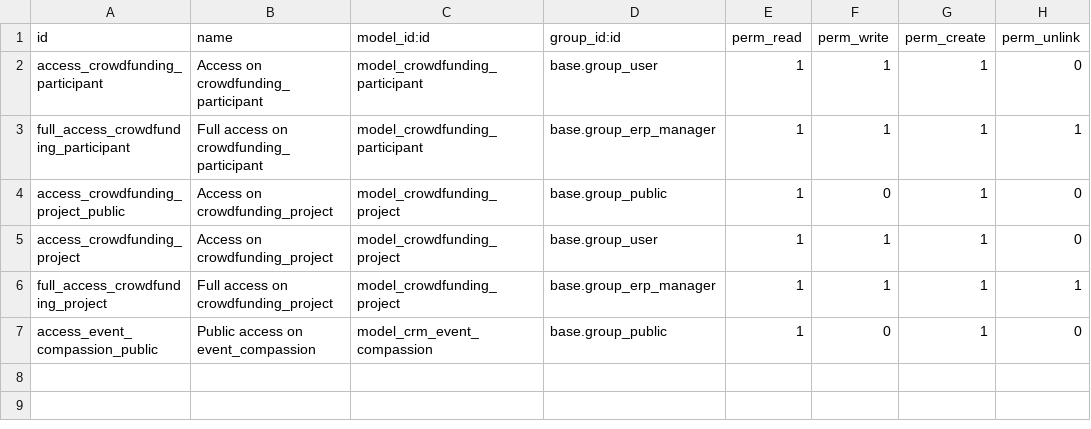
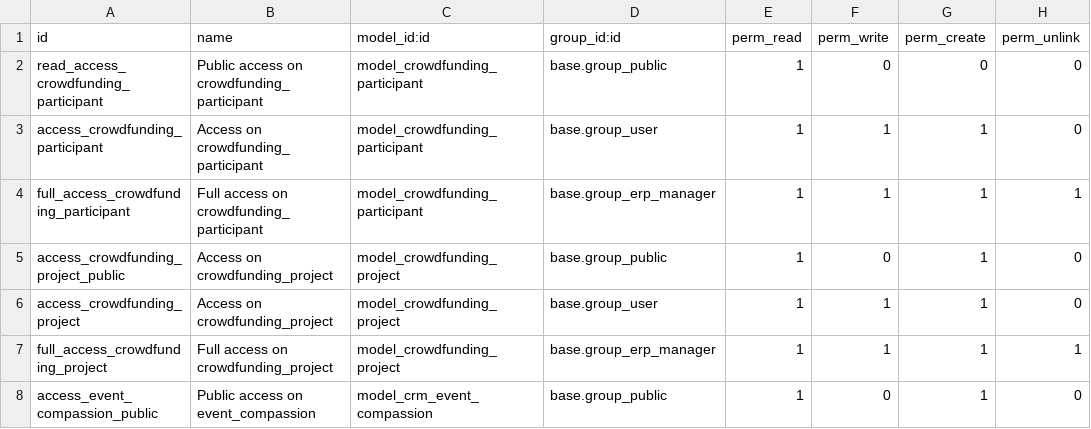
Before and after one commit to CompassionCH/compassion-switzerland, a CSV file: crowdfunding_compassion/security/ir.model.access.csv, drawn as a sheet; the diff names each change by its address in the sheet, - before the commit and + after, or states it on an @@ line.

Commit message:
FIX rendering of donation form
- Separate donation controllers into own file
- Link donation form to crowdfunding.participant record
- Add public access to crowdfunding.participant (as they are visible on website)
- Prevent loading all fields of crowdfunding.participant at form rendering
- Setup invoice fields correctly

```diff
--- a/crowdfunding_compassion/security/ir.model.access.csv
+++ b/crowdfunding_compassion/security/ir.model.access.csv
+row 2: read_access_crowdfunding_participant | Public access on crowdfunding_participant | model_crowdfunding_participant | base.group_public | 1 | 0 | 0 | 0
```
Also changed, not shown: 6 other files.
